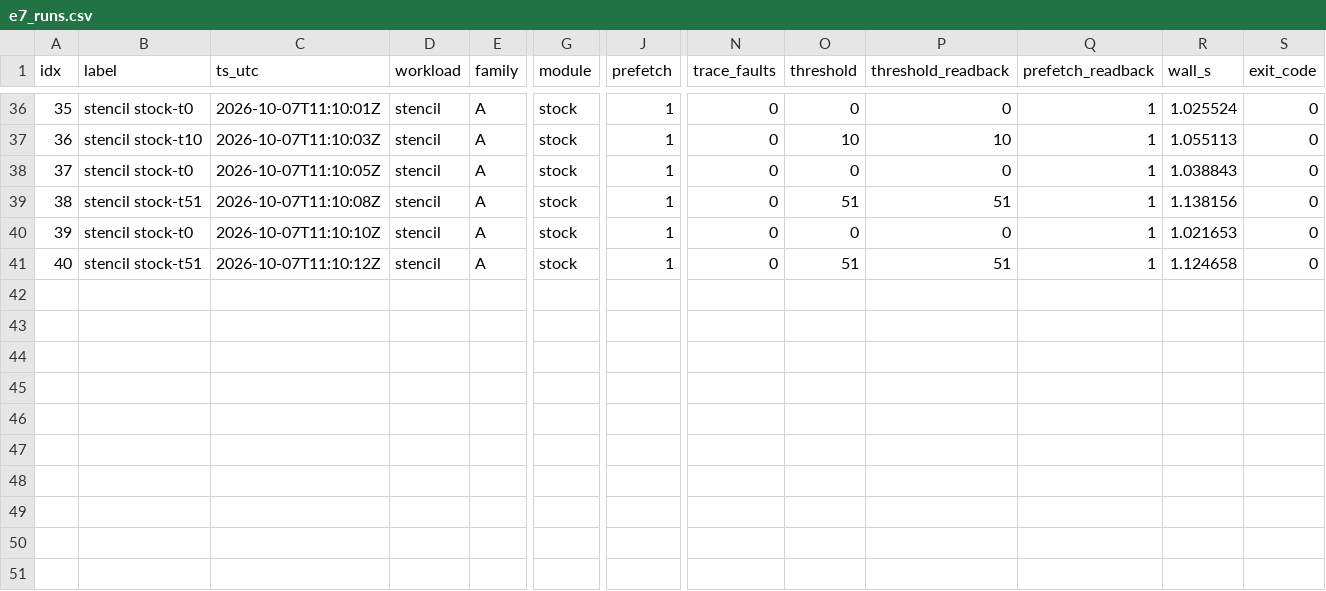
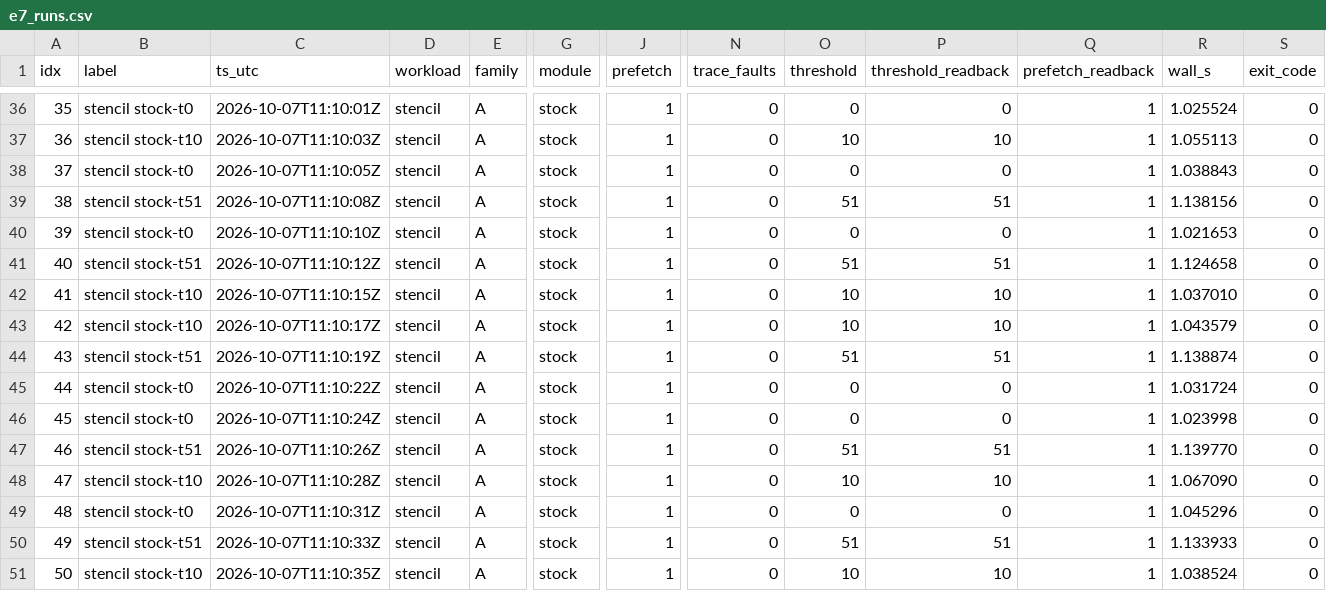
Before and after one commit to rayanw36/SpecAsync-UVM, a CSV file: results/analysis/gate_e/e7/e7_runs.csv, drawn as a sheet; only a part is shown, gaps mark what is left out; rows hold the shown columns only; the diff names each change by its address in the sheet, - before the commit and + after, or states it on an @@ line.

```diff
--- a/results/analysis/gate_e/e7/e7_runs.csv
+++ b/results/analysis/gate_e/e7/e7_runs.csv
+row 42: 41 | stencil stock-t10 | 2026-10-07T11:10:15Z | stencil | A | stock | 1 | 0 | 10 | 10 | 1 | 1.037010 | 0
+row 43: 42 | stencil stock-t10 | 2026-10-07T11:10:17Z | stencil | A | stock | 1 | 0 | 10 | 10 | 1 | 1.043579 | 0
+row 44: 43 | stencil stock-t51 | 2026-10-07T11:10:19Z | stencil | A | stock | 1 | 0 | 51 | 51 | 1 | 1.138874 | 0
+row 45: 44 | stencil stock-t0 | 2026-10-07T11:10:22Z | stencil | A | stock | 1 | 0 | 0 | 0 | 1 | 1.031724 | 0
+row 46: 45 | stencil stock-t0 | 2026-10-07T11:10:24Z | stencil | A | stock | 1 | 0 | 0 | 0 | 1 | 1.023998 | 0
+row 47: 46 | stencil stock-t51 | 2026-10-07T11:10:26Z | stencil | A | stock | 1 | 0 | 51 | 51 | 1 | 1.139770 | 0
+row 48: 47 | stencil stock-t10 | 2026-10-07T11:10:28Z | stencil | A | stock | 1 | 0 | 10 | 10 | 1 | 1.067090 | 0
+row 49: 48 | stencil stock-t0 | 2026-10-07T11:10:31Z | stencil | A | stock | 1 | 0 | 0 | 0 | 1 | 1.045296 | 0
+row 50: 49 | stencil stock-t51 | 2026-10-07T11:10:33Z | stencil | A | stock | 1 | 0 | 51 | 51 | 1 | 1.133933 | 0
+row 51: 50 | stencil stock-t10 | 2026-10-07T11:10:35Z | stencil | A | stock | 1 | 0 | 10 | 10 | 1 | 1.038524 | 0
```
